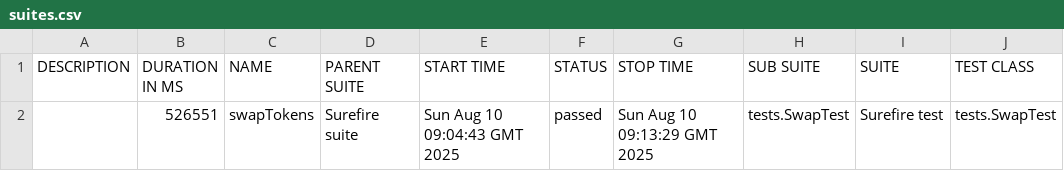
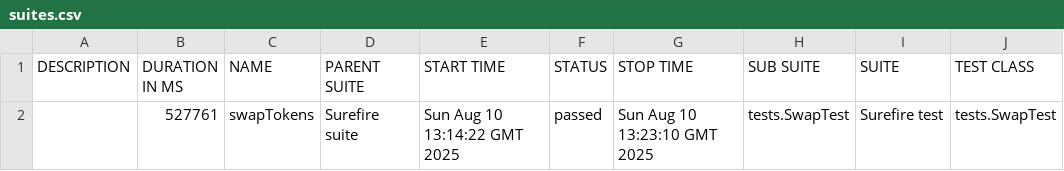
Before and after one commit to Aloshya-QA/AtlantisDEX, a CSV file: 11/data/suites.csv, drawn as a sheet; only a part is shown; the diff names each change by its address in the sheet, - before the commit and + after, or states it on an @@ line.

```diff
--- a/11/data/suites.csv
+++ b/11/data/suites.csv
-B2 (DURATION IN MS): 526551
+B2 (DURATION IN MS): 527761
-E2 (START TIME): Sun Aug 10 09:04:43 GMT 2025
+E2 (START TIME): Sun Aug 10 13:14:22 GMT 2025
-G2 (STOP TIME): Sun Aug 10 09:13:29 GMT 2025
+G2 (STOP TIME): Sun Aug 10 13:23:10 GMT 2025
```
Also changed, not shown: 23 other files.
